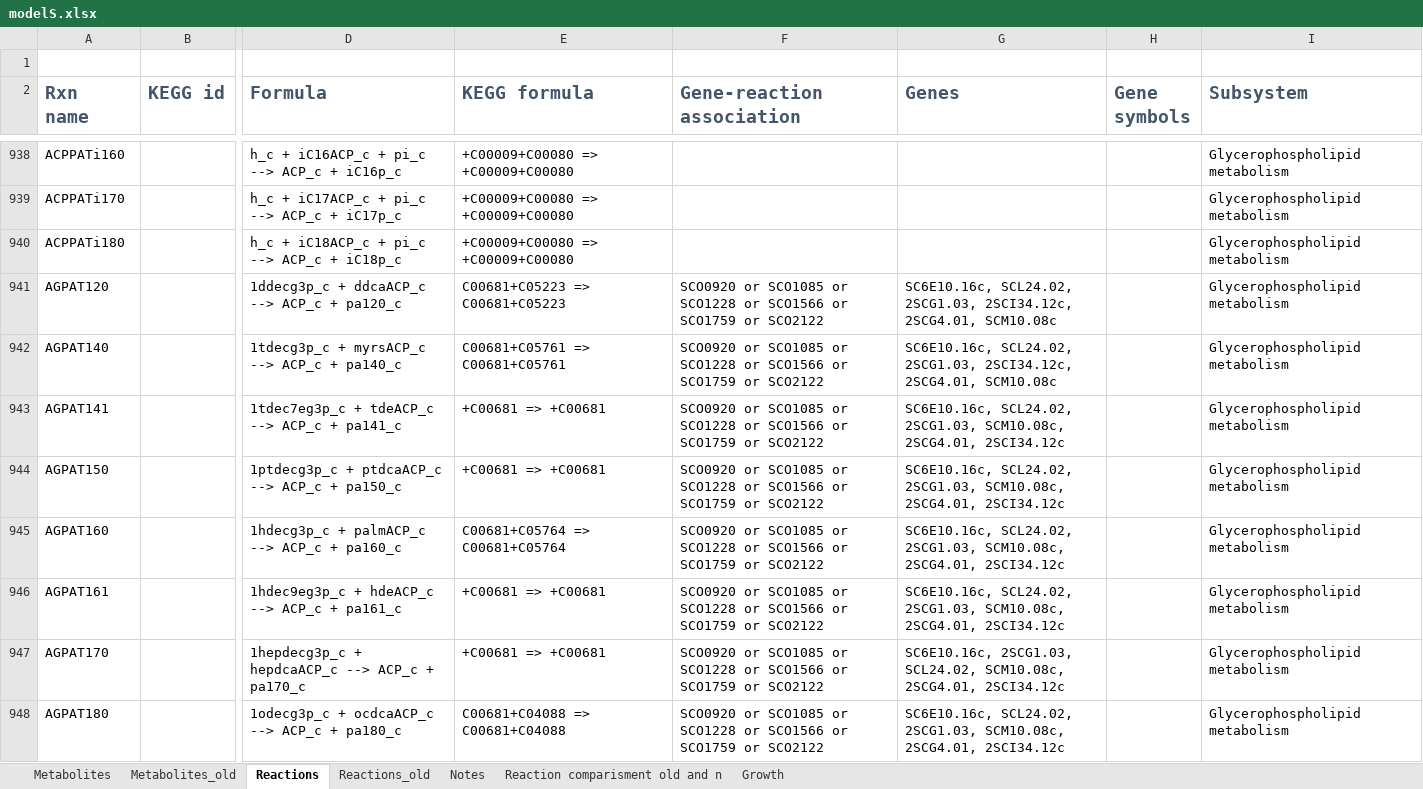
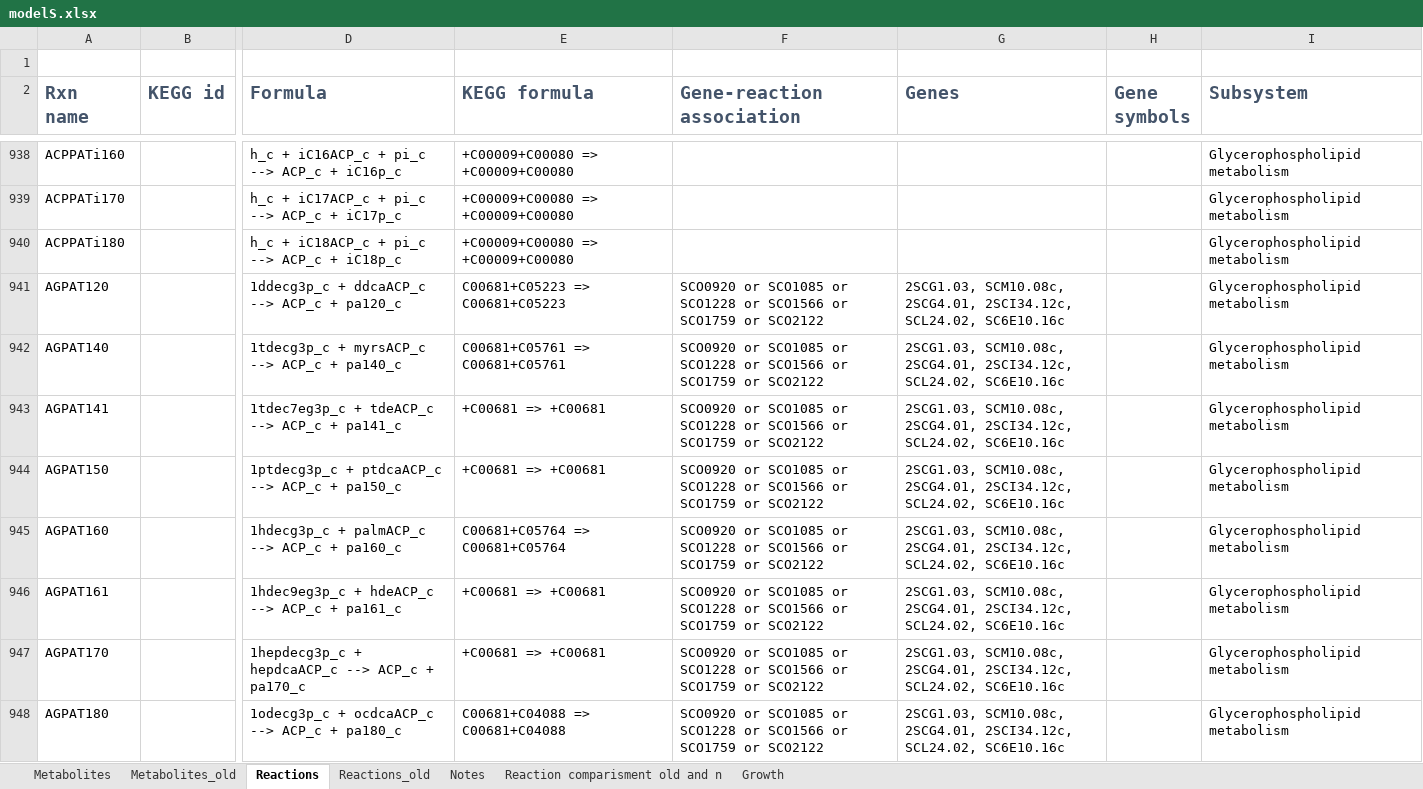
Before and after one commit to sulheim/iKS1317, an Excel workbook: modelS.xlsx, sheet Reactions, drawn as a sheet; only a part is shown, gaps mark what is left out; values as stored, in another font and other column widths than the file's, no borders; conditional formats not drawn; the diff covers the shown part only; the diff names each change by its address in the sheet, - before the commit and + after, or states it on an @@ line.

```diff
--- a/modelS.xlsx (sheet Reactions)
+++ b/modelS.xlsx (sheet Reactions)
-G941:G942 (Genes): SC6E10.16c, SCL24.02, 2SCG1.03, 2SCI34.12c, 2SCG4.01, SCM10.08c
+G941:G942 (Genes): 2SCG1.03, SCM10.08c, 2SCG4.01, 2SCI34.12c, SCL24.02, SC6E10.16c
-G943:G946 (Genes): SC6E10.16c, SCL24.02, 2SCG1.03, SCM10.08c, 2SCG4.01, 2SCI34.12c
+G943:G946 (Genes): 2SCG1.03, SCM10.08c, 2SCG4.01, 2SCI34.12c, SCL24.02, SC6E10.16c
-G947 (Genes): SC6E10.16c, 2SCG1.03, SCL24.02, SCM10.08c, 2SCG4.01, 2SCI34.12c
+G947 (Genes): 2SCG1.03, SCM10.08c, 2SCG4.01, 2SCI34.12c, SCL24.02, SC6E10.16c
-G948 (Genes): SC6E10.16c, SCL24.02, 2SCG1.03, SCM10.08c, 2SCG4.01, 2SCI34.12c
+G948 (Genes): 2SCG1.03, SCM10.08c, 2SCG4.01, 2SCI34.12c, SCL24.02, SC6E10.16c
```
Also changed, not shown: 1 added row and 204 edited cells elsewhere in this sheet, sheet Metabolites, 2 other files.
